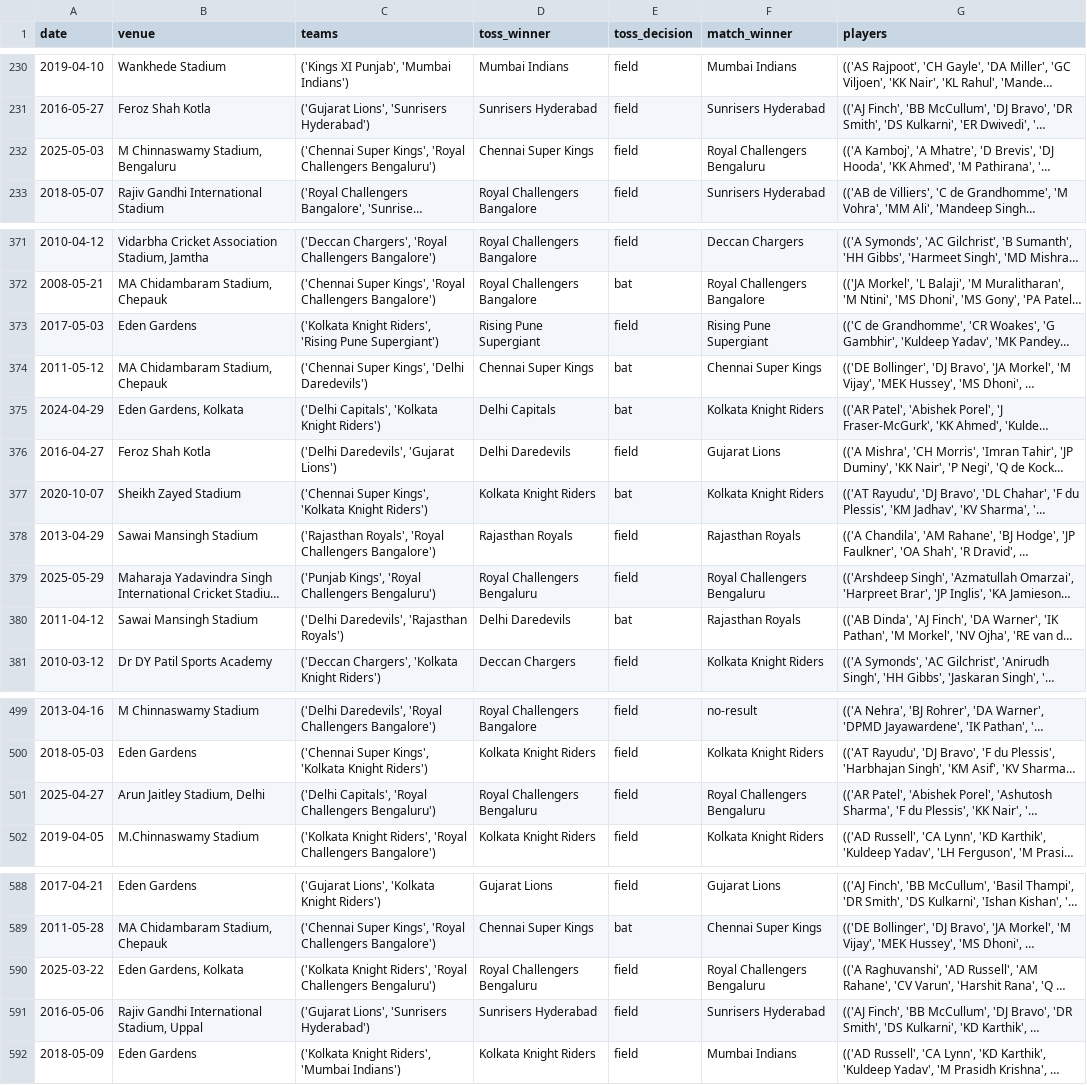
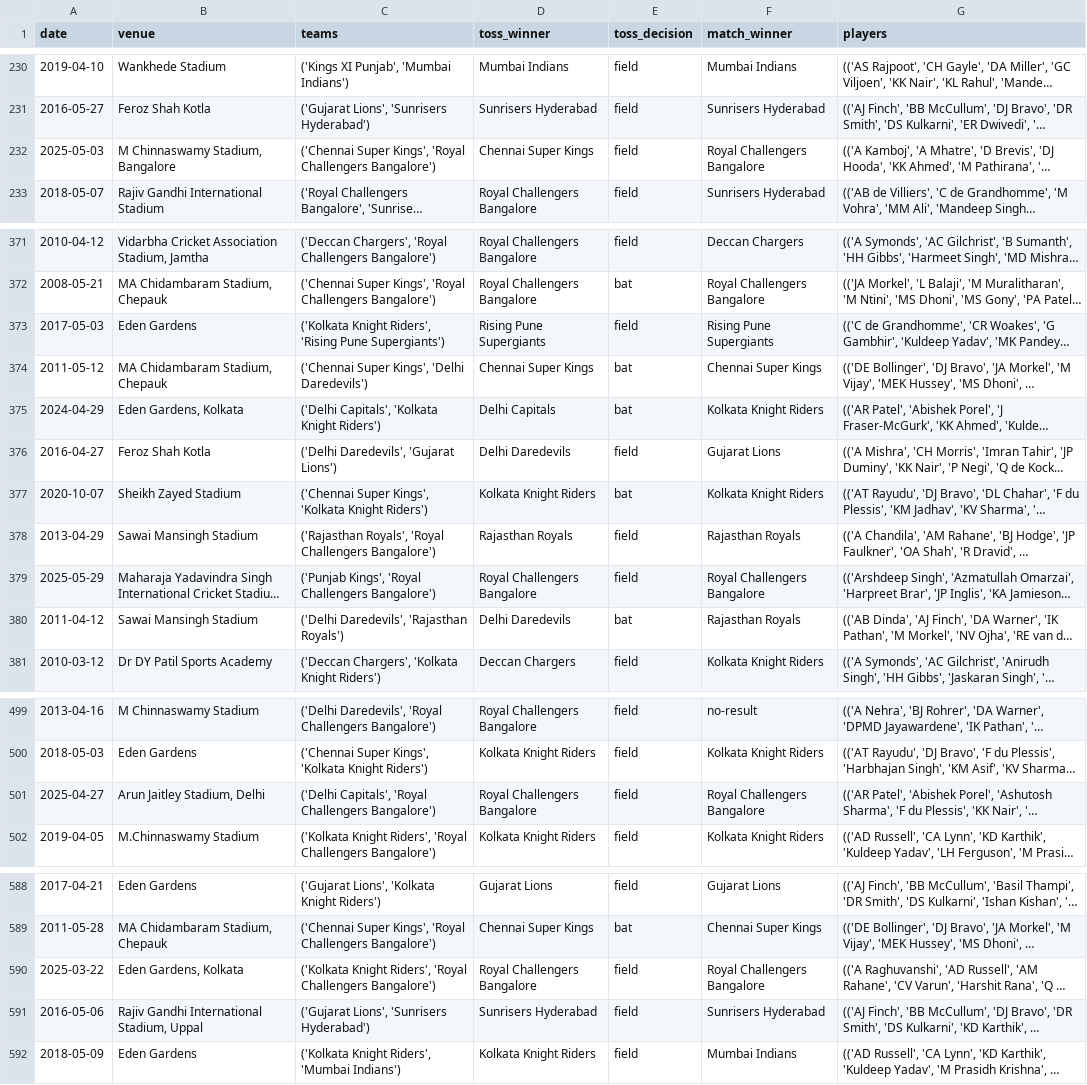
Before and after one commit to bytefoot/EE3111, a CSV file: lab5/data/matches_info.csv, drawn as a sheet; only a part is shown, gaps mark what is left out; long unchanged cells end in …; the diff covers the shown part only; the diff names each change by its address in the sheet, - before the commit and + after, or states it on an @@ line.

```diff
--- a/lab5/data/matches_info.csv
+++ b/lab5/data/matches_info.csv
-B232 (venue): M Chinnaswamy Stadium, Bengaluru
+B232 (venue): M Chinnaswamy Stadium, Bangalore
-C232 (teams): …'Royal Challengers Bengaluru')
+C232 (teams): …'Royal Challengers Bangalore')
-F232 (match_winner): Royal Challengers Bengaluru
+F232 (match_winner): Royal Challengers Bangalore
-C373 (teams): …'Rising Pune Supergiant')
+C373 (teams): …'Rising Pune Supergiants')
-D373 (toss_winner): Rising Pune Supergiant
+D373 (toss_winner): Rising Pune Supergiants
-F373 (match_winner): Rising Pune Supergiant
+F373 (match_winner): Rising Pune Supergiants
-C379 (teams): …'Royal Challengers Bengaluru')
+C379 (teams): …'Royal Challengers Bangalore')
-D379 (toss_winner): Royal Challengers Bengaluru
+D379 (toss_winner): Royal Challengers Bangalore
-F379 (match_winner): Royal Challengers Bengaluru
+F379 (match_winner): Royal Challengers Bangalore
-C501 (teams): …'Royal Challengers Bengaluru')
+C501 (teams): …'Royal Challengers Bangalore')
-D501 (toss_winner): Royal Challengers Bengaluru
+D501 (toss_winner): Royal Challengers Bangalore
-F501 (match_winner): Royal Challengers Bengaluru
+F501 (match_winner): Royal Challengers Bangalore
-C590 (teams): …'Royal Challengers Bengaluru')
+C590 (teams): …'Royal Challengers Bangalore')
-D590 (toss_winner): Royal Challengers Bengaluru
+D590 (toss_winner): Royal Challengers Bangalore
-F590 (match_winner): Royal Challengers Bengaluru
+F590 (match_winner): Royal Challengers Bangalore
```
Also changed, not shown: 99 edited cells elsewhere in this file, 5 other files.
